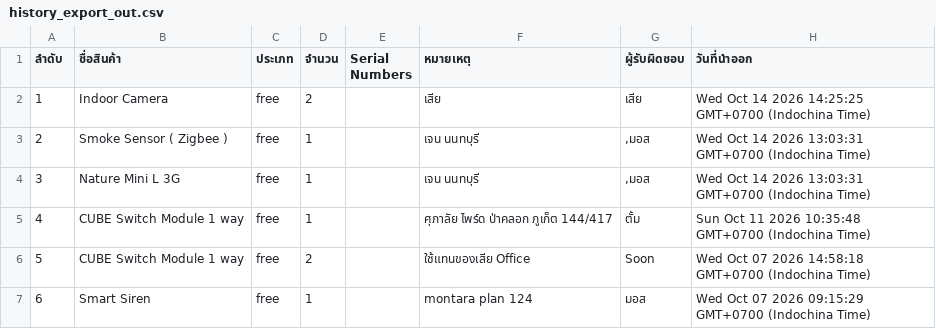
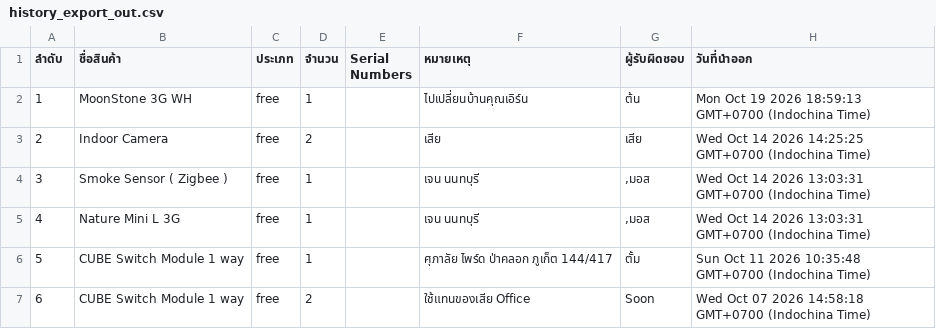
Before and after one commit to SurapatMut/service-warehouse, a CSV file: exports/history_export_out.csv, drawn as a sheet; only a part is shown; the shorter side is filled out with more unchanged rows; addresses are those after the commit; the diff names each change by its address in the sheet, - before the commit and + after, or states it on an @@ line.

```diff
--- a/exports/history_export_out.csv
+++ b/exports/history_export_out.csv
+row 2: 1 | MoonStone 3G WH | free | 1 |  | ไปเปลี่ยนบ้านคุณเอิร์น | ต้น | Mon Oct 19 2026 18:59:13 GMT+0700 (Indochina Time)
@@ column A (ลำดับ) renumbered from row 3 down @@
```
